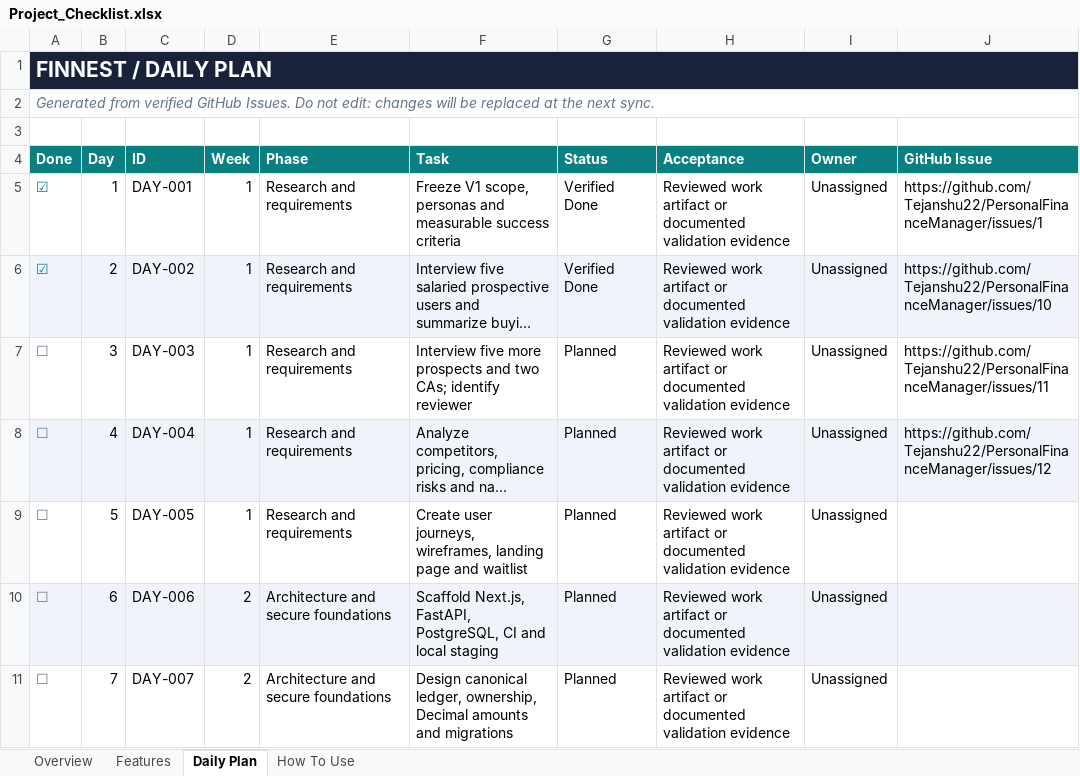
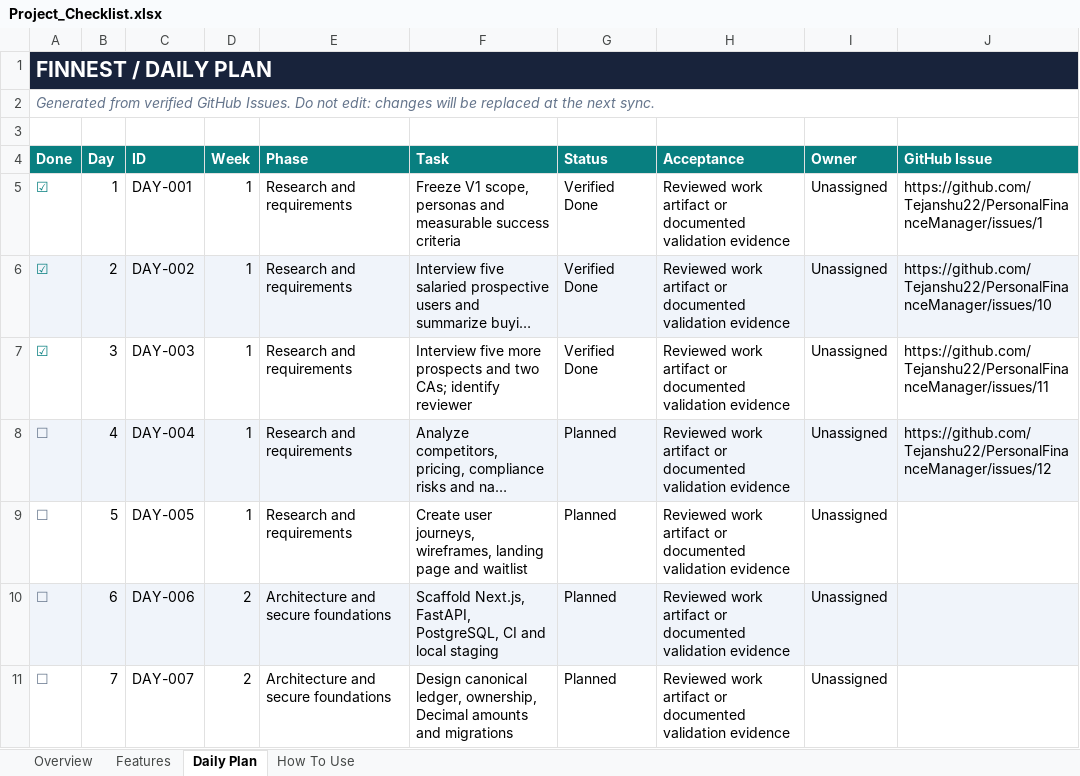
Before and after one commit to Tejanshu22/PersonalFinanceManager, an Excel workbook: tracking/Project_Checklist.xlsx, sheet Daily Plan, drawn as a sheet; only a part is shown; long unchanged cells end in …; values as stored, in another font and other column widths than the file's, no borders; the diff names each change by its address in the sheet, - before the commit and + after, or states it on an @@ line.

```diff
--- a/tracking/Project_Checklist.xlsx (sheet Daily Plan)
+++ b/tracking/Project_Checklist.xlsx (sheet Daily Plan)
-A7 (Done): ☐
+A7 (Done): ☑
-A7 text colour: #64748B
+A7 text colour: #087F80
-G7 (Status): Planned
+G7 (Status): Verified Done
```
Also changed, not shown: sheet Overview, 5 other files.
